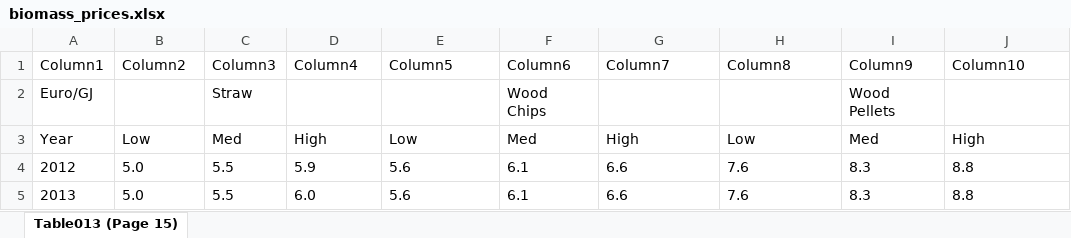
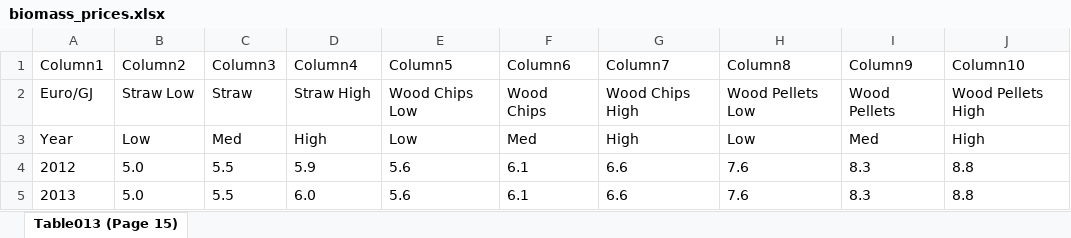
Before and after one commit to FrederikFertin/h2_system_dynamics, an Excel workbook: data/biomass_prices.xlsx, sheet Table013 (Page 15), drawn as a sheet; only a part is shown; values as stored, in another font and other column widths than the file's, no borders; table styles not drawn; the diff names each change by its address in the sheet, - before the commit and + after, or states it on an @@ line.

```diff
--- a/data/biomass_prices.xlsx (sheet Table013 (Page 15))
+++ b/data/biomass_prices.xlsx (sheet Table013 (Page 15))
-B2 (Column2): (empty)
+B2 (Column2): Straw Low
-D2 (Column4): (empty)
+D2 (Column4): Straw High
-E2 (Column5): (empty)
+E2 (Column5): Wood Chips Low
-G2 (Column7): (empty)
+G2 (Column7): Wood Chips High
-H2 (Column8): (empty)
+H2 (Column8): Wood Pellets Low
-J2 (Column10): (empty)
+J2 (Column10): Wood Pellets High
```
Also changed, not shown: data/marine_fuel_costs_and_emissions.xlsx, model_considerations/hydrogen production.xlsx, 24 other files.
